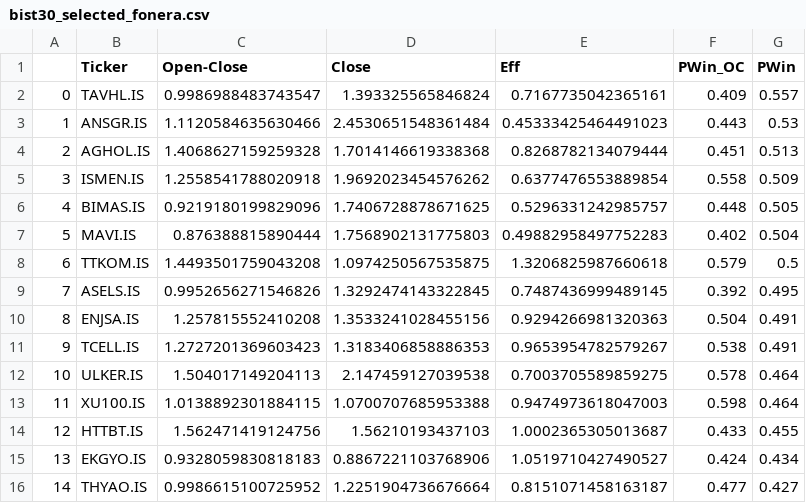
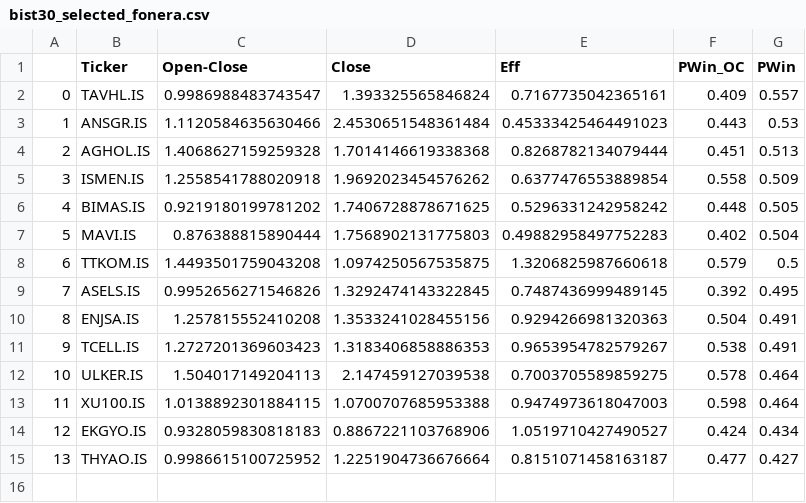
Before and after one commit to MarkovMarkowitz/MarkovMarkowitzV2, a CSV file: XLS-CSV/bist30_selected_fonera.csv, drawn as a sheet; removed rows and columns are numbered as before the commit, all else as after; the diff names each change by its address in the sheet, - before the commit and + after, or states it on an @@ line.

Commit message:
Update bist30_selected_fonera.csv

```diff
--- a/XLS-CSV/bist30_selected_fonera.csv
+++ b/XLS-CSV/bist30_selected_fonera.csv
-C6 (Open-Close): 0.9219180199829096
+C6 (Open-Close): 0.9219180199781202
-E6 (Eff): 0.5296331242985757
+E6 (Eff): 0.5296331242958242
-row 14: 12 | HTTBT.IS | 1.562471419124756 | 1.56210193437103 | 1.0002365305013687 | 0.433 | 0.455
@@ column A renumbered from row 14 down @@
```
